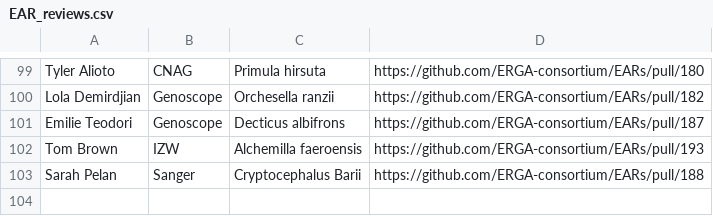
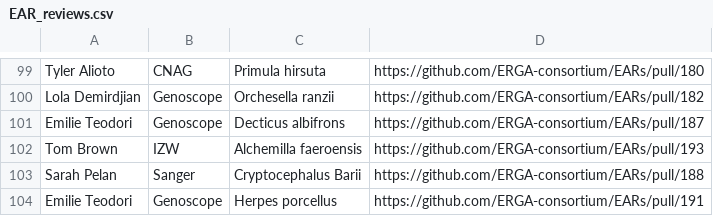
Before and after one commit to ERGA-consortium/EARs, a CSV file: rev/EAR_reviews.csv, drawn as a sheet; only a part is shown, gaps mark what is left out; the diff names each change by its address in the sheet, - before the commit and + after, or states it on an @@ line.

```diff
--- a/rev/EAR_reviews.csv
+++ b/rev/EAR_reviews.csv
+row 104: Emilie Teodori | Genoscope | Herpes porcellus | https://github.com/ERGA-consortium/EARs/pull/191
```
